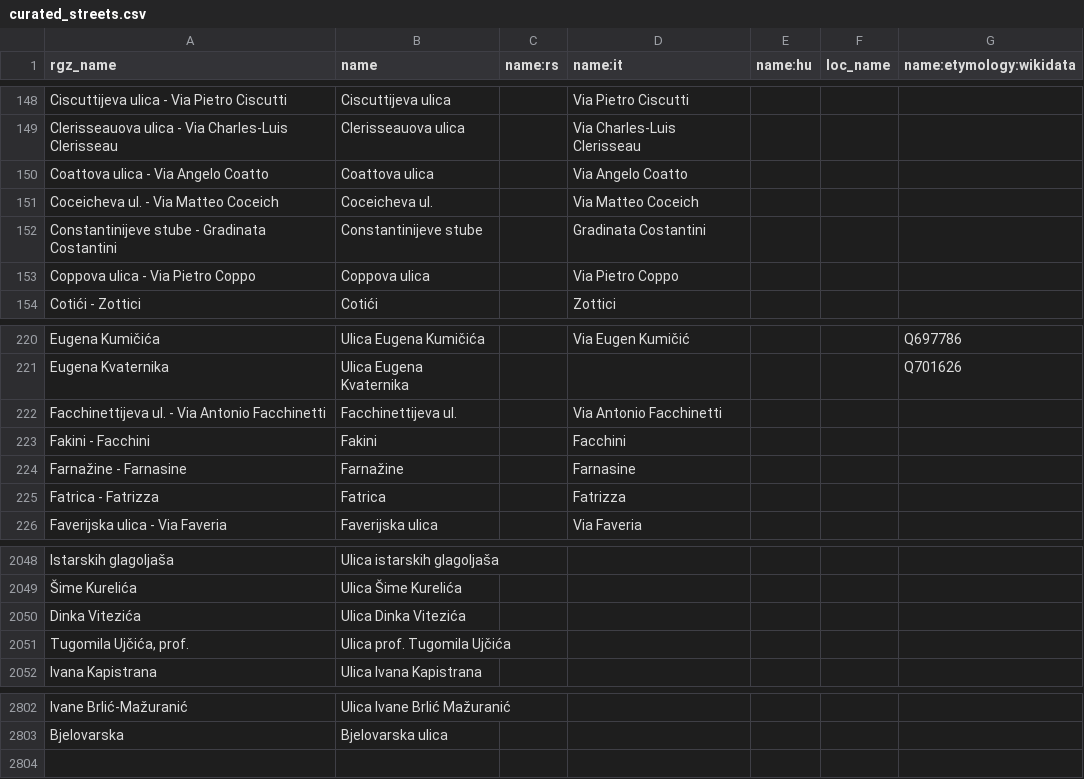
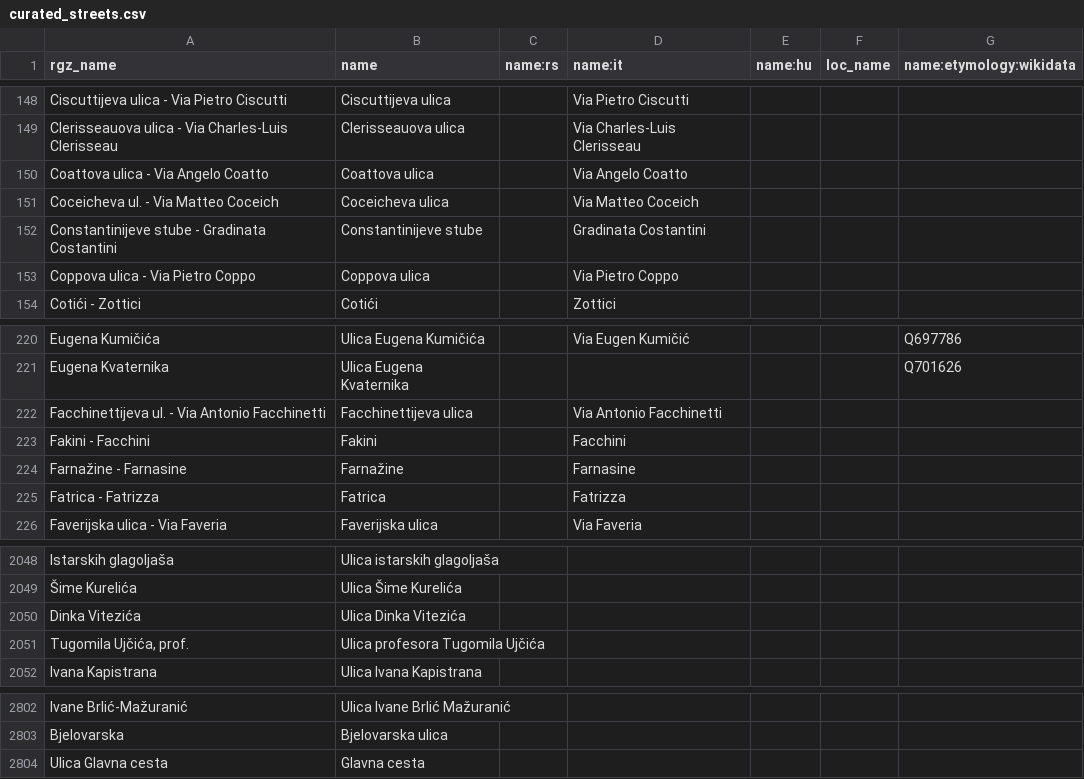
Before and after one commit to osm-hr/adresniregistar-ispravci, a CSV file: curated_streets.csv, drawn as a sheet; only a part is shown, gaps mark what is left out.

Commit message:
Maknuo Ulica u Ulica Glavna cesta

```diff
--- a/curated_streets.csv
+++ b/curated_streets.csv
@@ -150,3 +150,3 @@ Clerisseauova ulica - Via Charles-Luis Clerisseau,Clerisseauova ulica,,Via Charl
 Coattova ulica - Via Angelo Coatto,Coattova ulica,,Via Angelo Coatto,,,
-Coceicheva ul. - Via Matteo Coceich,Coceicheva ul.,,Via Matteo Coceich,,,
+Coceicheva ul. - Via Matteo Coceich,Coceicheva ulica,,Via Matteo Coceich,,,
 Constantinijeve stube - Gradinata Costantini,Constantinijeve stube,,Gradinata Costantini,,,
@@ -221,3 +221,3 @@ Eugena Kumičića,Ulica Eugena Kumičića,,Via Eugen Kumičić,,,Q697786
 Eugena Kvaternika,Ulica Eugena Kvaternika,,,,,Q701626
-Facchinettijeva ul. - Via Antonio Facchinetti,Facchinettijeva ul.,,Via Antonio Facchinetti,,,
+Facchinettijeva ul. - Via Antonio Facchinetti,Facchinettijeva ulica,,Via Antonio Facchinetti,,,
 Fakini - Facchini,Fakini,,Facchini,,,
@@ -2050,3 +2050,3 @@ Istarskih glagoljaša,Ulica istarskih glagoljaša,,,,,
 Dinka Vitezića,Ulica Dinka Vitezića,,,,,
-"Tugomila Ujčića, prof.",Ulica prof. Tugomila Ujčića,,,,,
+"Tugomila Ujčića, prof.",Ulica profesora Tugomila Ujčića,,,,,
 Ivana Kapistrana,Ulica Ivana Kapistrana,,,,,
@@ -2803 +2803,2 @@ Ivane Brlić-Mažuranić,Ulica Ivane Brlić Mažuranić,,,,,
 Bjelovarska,Bjelovarska ulica,,,,,
+Ulica Glavna cesta,Glavna cesta,,,,,
```
